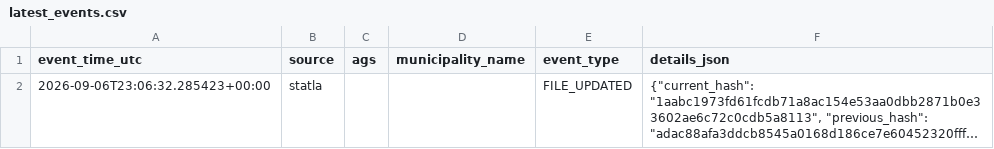
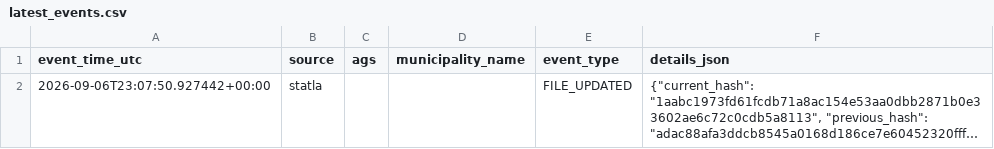
Before and after one commit to volzinnovation/wahl-monitor.de, a CSV file: data/2026-lsa/reports/latest_events.csv, drawn as a sheet; long unchanged cells end in …; the diff names each change by its address in the sheet, - before the commit and + after, or states it on an @@ line.

```diff
--- a/data/2026-lsa/reports/latest_events.csv
+++ b/data/2026-lsa/reports/latest_events.csv
-A2 (event_time_utc): 2026-09-06T23:06:32.285423+00:00
+A2 (event_time_utc): 2026-09-06T23:07:50.927442+00:00
```
Also changed, not shown: 3 other files.
